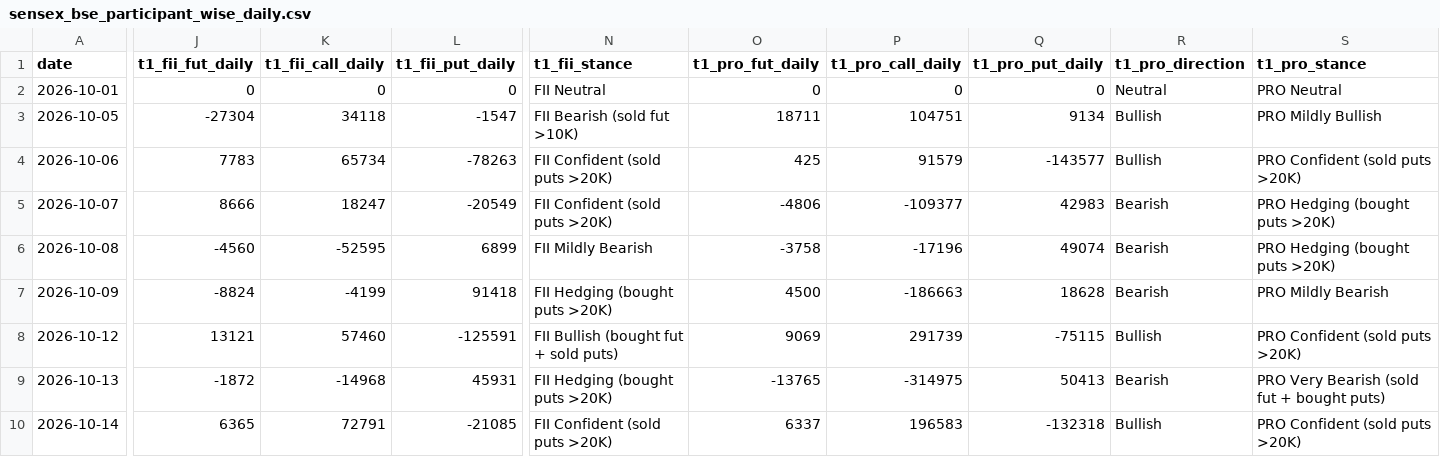
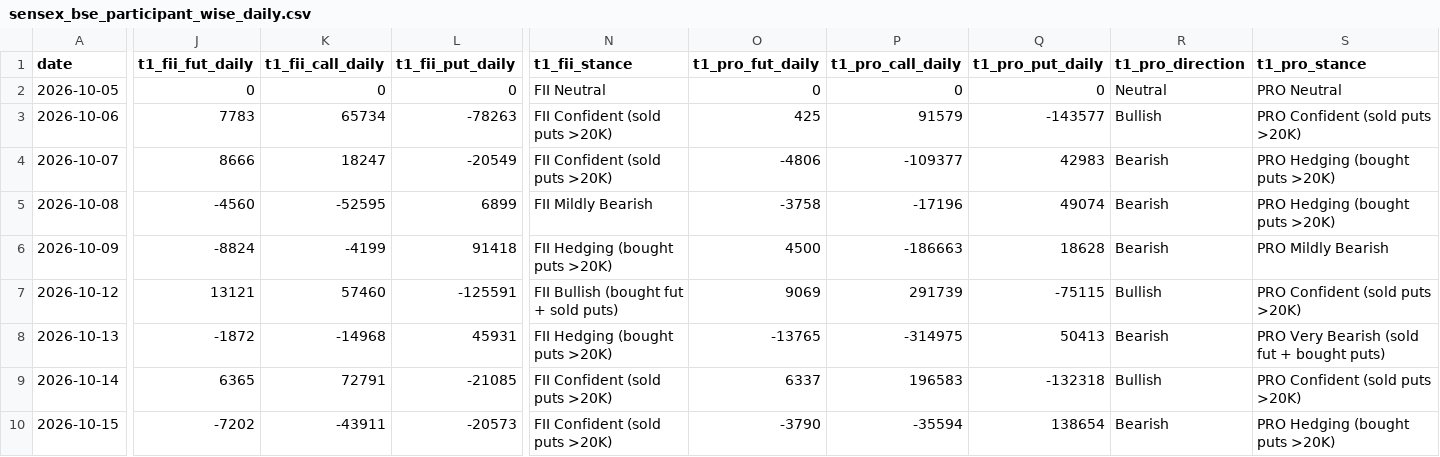
Before and after one commit to manish70158/vix-backtest-analysis, a CSV file: sensex-analysis/sensex_bse_participant_wise_daily.csv, drawn as a sheet; only a part is shown, gaps mark what is left out; the shorter side is filled out with more unchanged rows; removed rows and columns are numbered as before the commit, all else as after; rows hold the shown columns only; the diff covers the shown part only; the diff names each change by its address in the sheet, - before the commit and + after, or states it on an @@ line.

```diff
--- a/sensex-analysis/sensex_bse_participant_wise_daily.csv
+++ b/sensex-analysis/sensex_bse_participant_wise_daily.csv
-row 2: 2026-10-01 | 0 | 0 | 0 | FII Neutral | 0 | 0 | 0 | Neutral | PRO Neutral
-J2 (t1_fii_fut_daily): -27304
+J2 (t1_fii_fut_daily): 0
-K2 (t1_fii_call_daily): 34118
+K2 (t1_fii_call_daily): 0
-L2 (t1_fii_put_daily): -1547
+L2 (t1_fii_put_daily): 0
-N2 (t1_fii_stance): FII Bearish (sold fut >10K)
+N2 (t1_fii_stance): FII Neutral
-O2 (t1_pro_fut_daily): 18711
+O2 (t1_pro_fut_daily): 0
-P2 (t1_pro_call_daily): 104751
+P2 (t1_pro_call_daily): 0
-Q2 (t1_pro_put_daily): 9134
+Q2 (t1_pro_put_daily): 0
-R2 (t1_pro_direction): Bullish
+R2 (t1_pro_direction): Neutral
-S2 (t1_pro_stance): PRO Mildly Bullish
+S2 (t1_pro_stance): PRO Neutral
```
Also changed, not shown: 13 edited cells elsewhere in this file.
